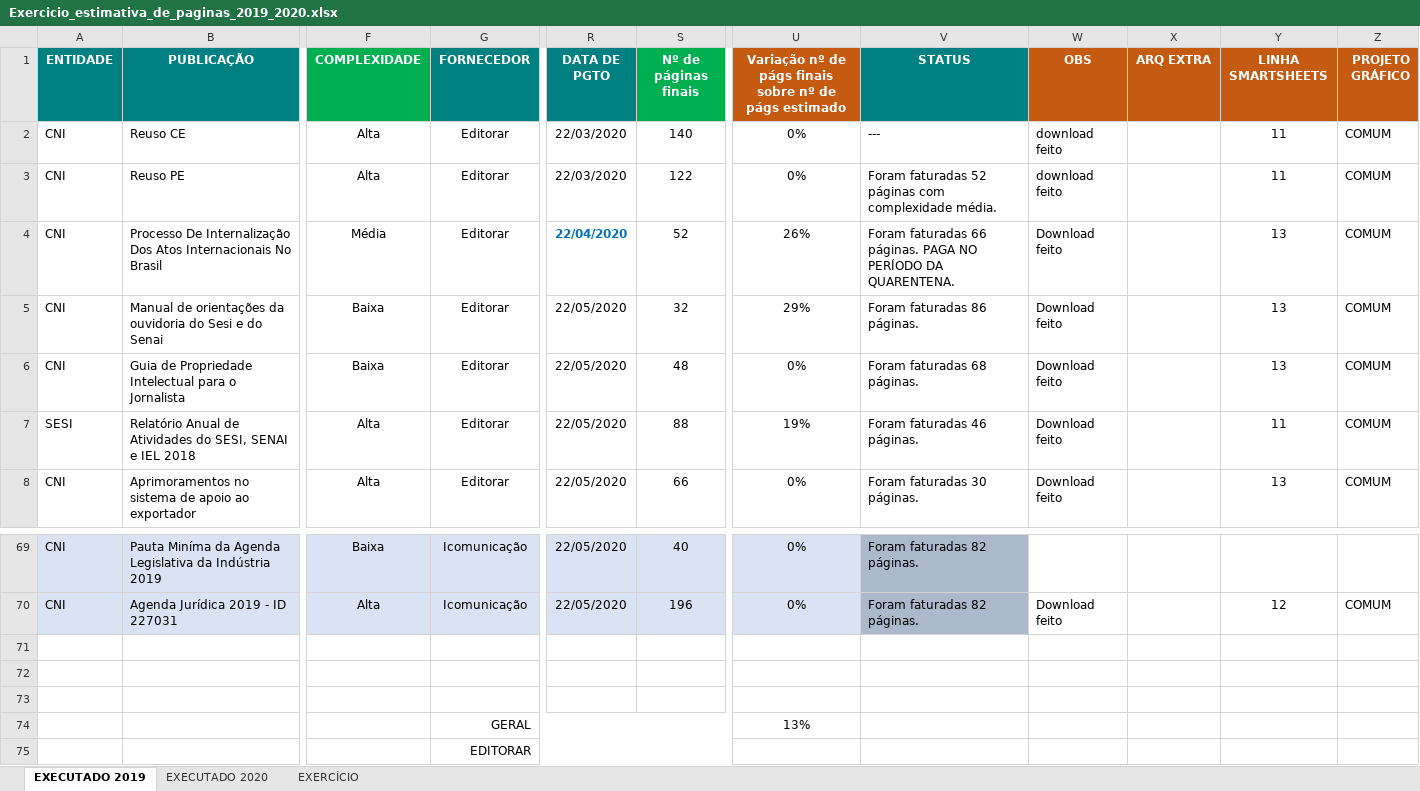
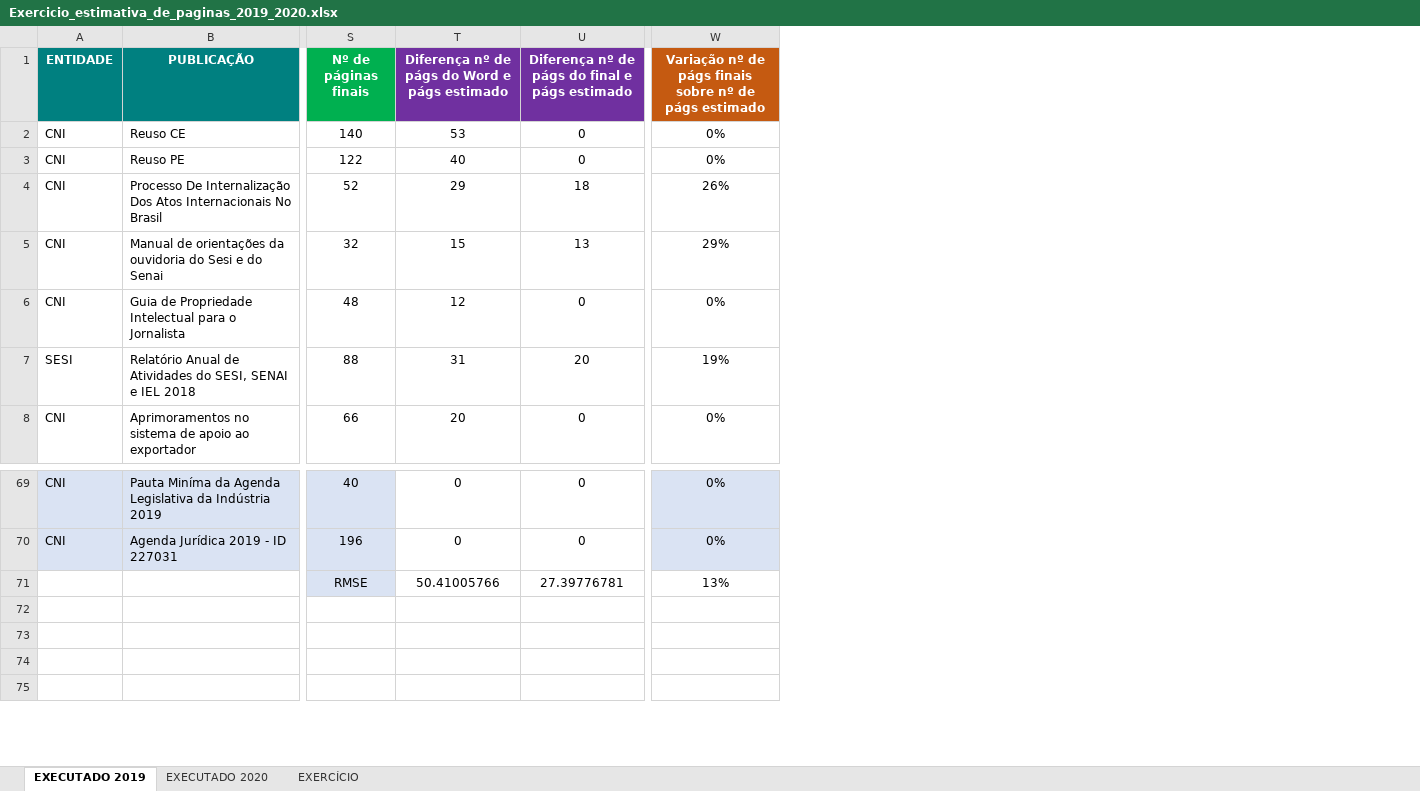
Before and after one commit to WalnerPessoa/Fluxo_Editorial, an Excel workbook: dados/Exercicio_estimativa_de_paginas_2019_2020.xlsx, sheet EXECUTADO 2019, drawn as a sheet; only a part is shown, gaps mark what is left out; values as stored, in another font and other column widths than the file's, no borders; conditional formats not drawn; removed rows and columns are numbered as before the commit, all else as after; rows hold the shown columns only; the diff names each change by its address in the sheet, - before the commit and + after, or states it on an @@ line.

```diff
--- a/dados/Exercicio_estimativa_de_paginas_2019_2020.xlsx (sheet EXECUTADO 2019)
+++ b/dados/Exercicio_estimativa_de_paginas_2019_2020.xlsx (sheet EXECUTADO 2019)
@@ column F (COMPLEXIDADE) hidden, rows 2-8: Alta | Alta | Média | Baixa | Baixa | Alta | Alta; rows 69-70: Baixa | Alta @@
@@ column G (FORNECEDOR) hidden, rows 2-8: all Editorar; rows 69-75: Icomunicação | Icomunicação |  |  |  | GERAL | EDITORAR @@
@@ column R (DATA DE PGTO) hidden, rows 2-8: 22/03/2020 | 22/03/2020 | 22/04/2020 | 22/05/2020 | 22/05/2020 | 22/05/2020 | 22/05/2020; rows 69-70: 22/05/2020 | 22/05/2020 @@
+column T, rows 1-8: Diferença nº de págs do Word e págs estimado | 53 | 40 | 29 | 15 | 12 | 31 | 20; rows 69-71: 0 | 0 | 50.41005766
+column U, rows 1-8: Diferença nº de págs do final e págs estimado | 0 | 0 | 18 | 13 | 0 | 20 | 0; rows 69-71: 0 | 0 | 27.39776781
-column V (STATUS), rows 2-8: --- | Foram faturadas 52 páginas com complexidade média. | Foram faturadas 66 páginas. PAGA NO PERÍODO DA QUARENTENA. | Foram faturadas 86 páginas. | Foram faturadas 68 páginas. | Foram faturadas 46 páginas. | Foram faturadas 30 páginas.; rows 69-70: Foram faturadas 82 páginas. | Foram faturadas 82 páginas.
-column W (OBS), rows 2-8: download feito | download feito | Download feito | Download feito | Download feito | Download feito | Download feito; row 70: Download feito
@@ column X (ARQ EXTRA) hidden, empty @@
@@ column Y (LINHA SMARTSHEETS) hidden, rows 2-8: 11 | 11 | 13 | 13 | 13 | 11 | 13; row 70: 12 @@
@@ column Z (PROJETO GRÁFICO) hidden, rows 2-8: all COMUM; row 70: COMUM @@
-row 71: (empty)
+row 71:  |  | RMSE | 50.41005766 | 27.39776781 | 13%
-S71 fill: none
+S71 fill: #DAE3F3
-W74: 13%
+W74: (empty)
```
Also changed, not shown: formulas that keep their value, 6 other files.
